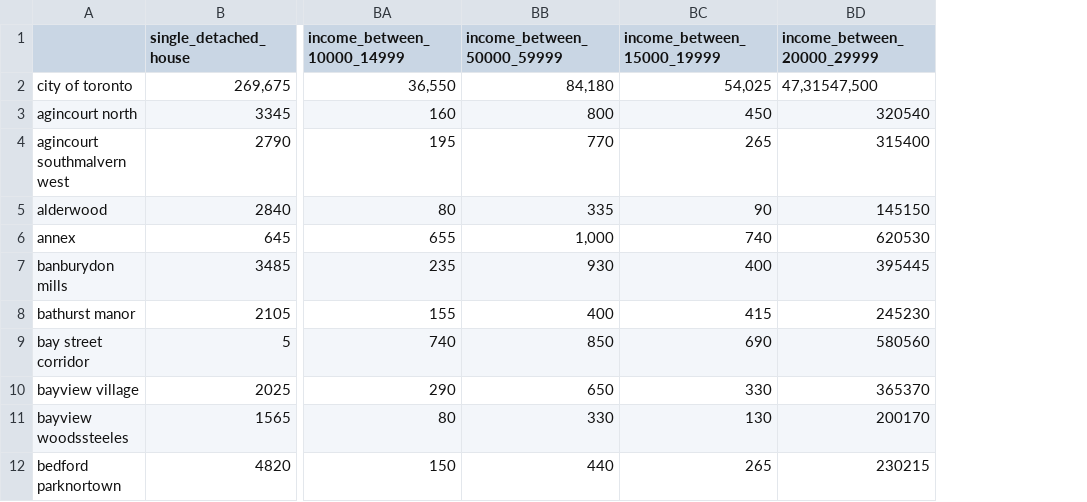
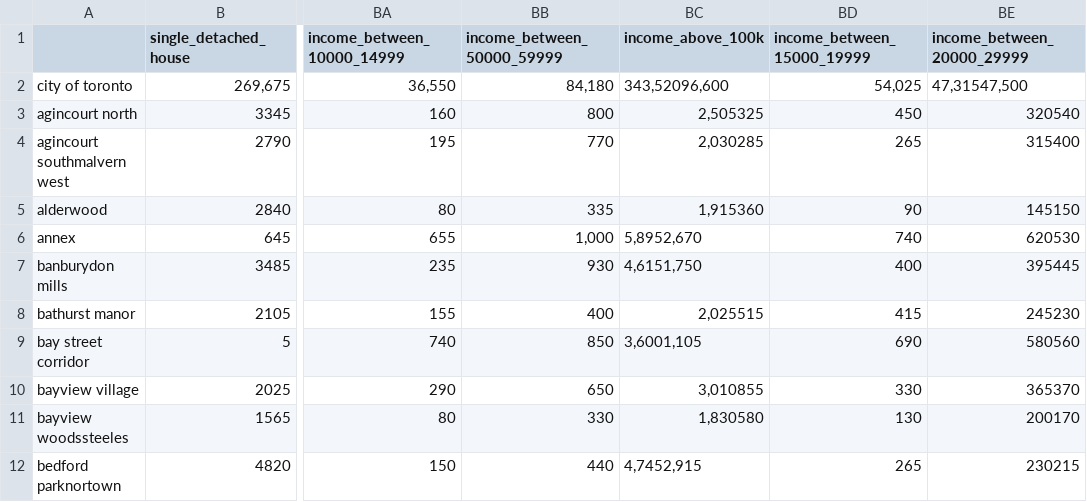
Before and after one commit to michellefilipaa/SSML_TermProject, a CSV file: data/census2016.csv, drawn as a sheet; only a part is shown, gaps mark what is left out; the diff names each change by its address in the sheet, - before the commit and + after, or states it on an @@ line.

```diff
--- a/data/census2016.csv
+++ b/data/census2016.csv
+column BC (income_above_100k), rows 2-12: 343,52096,600 | 2,505325 | 2,030285 | 1,915360 | 5,8952,670 | 4,6151,750 | 2,025515 | 3,6001,105 | 3,010855 | 1,830580 | 4,7452,915
```
Also changed, not shown: 1 other file.
